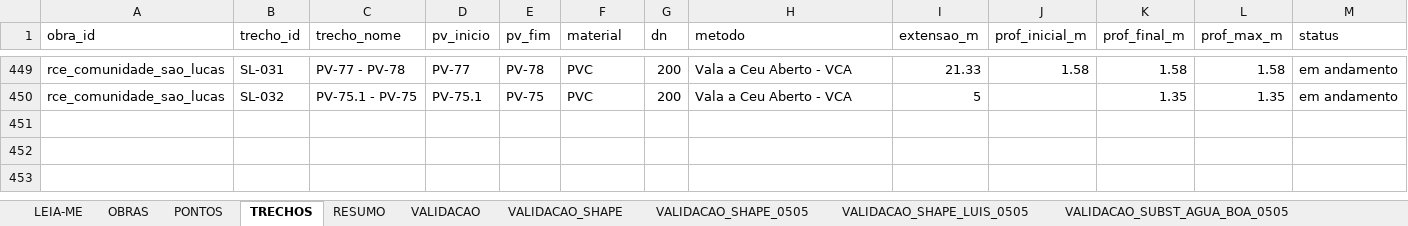
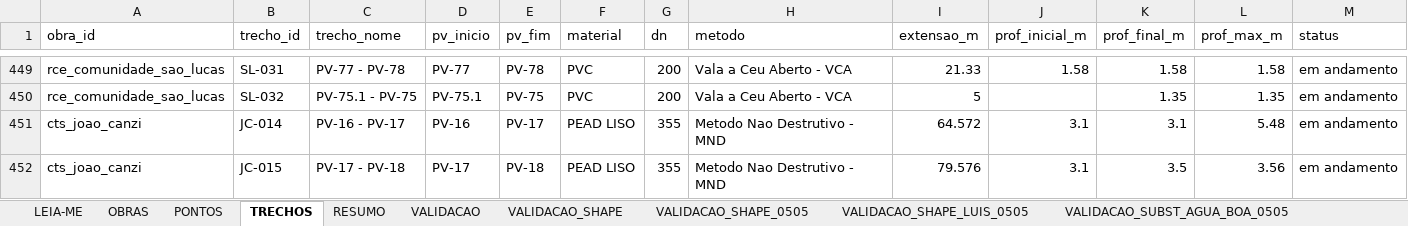
Before and after one commit to integra6a-star/dashboard-obras, an Excel workbook: docs/planilha_base_mapa.xlsx, sheet TRECHOS, drawn as a sheet; only a part is shown, gaps mark what is left out; values as stored, in another font and other column widths than the file's, no borders; rows hold the shown columns only; the diff names each change by its address in the sheet, - before the commit and + after, or states it on an @@ line.

```diff
--- a/docs/planilha_base_mapa.xlsx (sheet TRECHOS)
+++ b/docs/planilha_base_mapa.xlsx (sheet TRECHOS)
+row 451: cts_joao_canzi | JC-014 | PV-16 - PV-17 | PV-16 | PV-17 | PEAD LISO | 355 | Metodo Nao Destrutivo - MND | 64.572 | 3.1 | 3.1 | 5.48 | em andamento
+row 452: cts_joao_canzi | JC-015 | PV-17 - PV-18 | PV-17 | PV-18 | PEAD LISO | 355 | Metodo Nao Destrutivo - MND | 79.576 | 3.1 | 3.5 | 3.56 | em andamento
```
Also changed, not shown: sheet PONTOS, docs/pds_word_completo_preenchido(2).xlsx, pds_word_completo_preenchido(2).xlsx, 27 other files.
